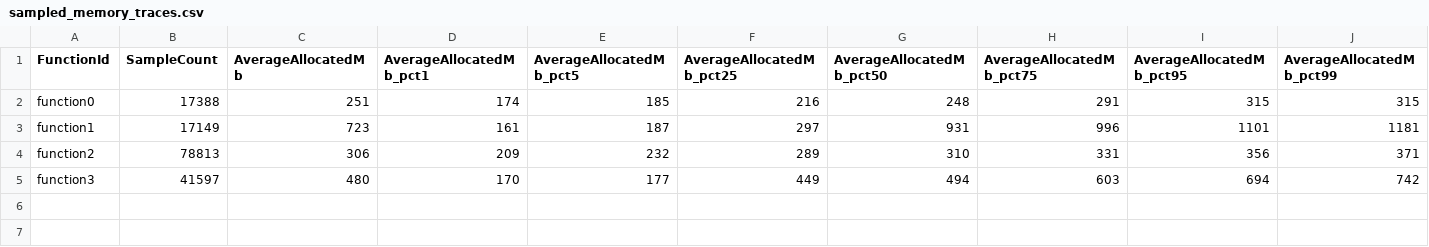
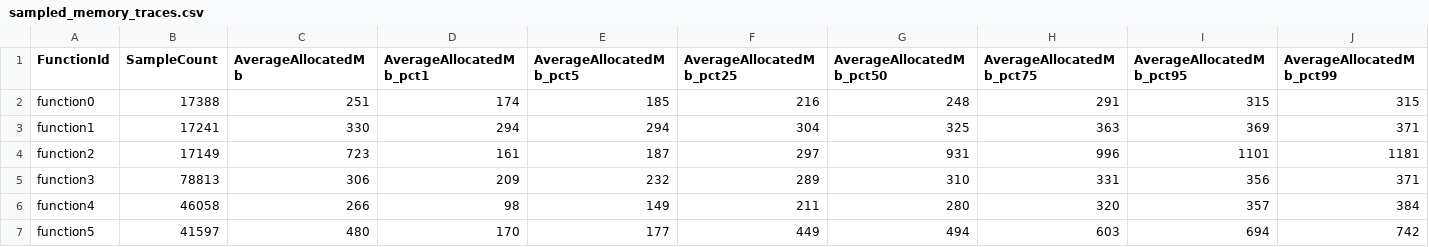
Before and after one commit to IntelliSys-Lab/Freyr-WWW22, a CSV file: LambdaRM/azurefunctions-dataset2019/sampled_memory_traces.csv, drawn as a sheet; only a part is shown; addresses are those after the commit; rows hold the shown columns only; the diff names each change by its address in the sheet, - before the commit and + after, or states it on an @@ line.

```diff
--- a/LambdaRM/azurefunctions-dataset2019/sampled_memory_traces.csv
+++ b/LambdaRM/azurefunctions-dataset2019/sampled_memory_traces.csv
+row 3: function1 | 17241 | 330 | 294 | 294 | 304 | 325 | 363 | 369 | 371
-A4 (FunctionId): function1
+A4 (FunctionId): function2
-A5 (FunctionId): function2
+A5 (FunctionId): function3
+row 6: function4 | 46058 | 266 | 98 | 149 | 211 | 280 | 320 | 357 | 384
-A7 (FunctionId): function3
+A7 (FunctionId): function5
```
Also changed, not shown: LambdaRM/azurefunctions-dataset2019/sampled_invocation_traces.csv, 8 other files.
